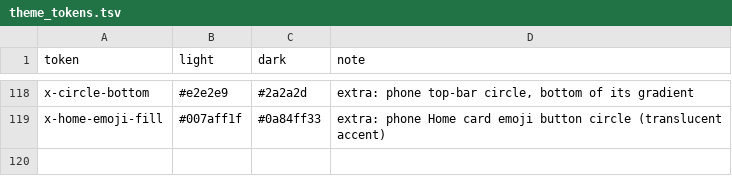
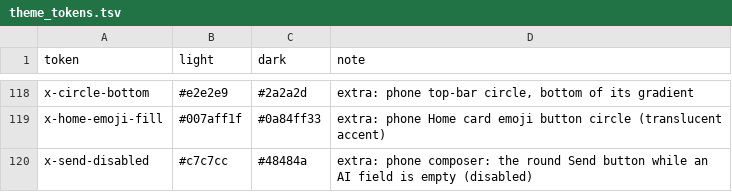
Before and after one commit to people-post/pp-browser, a TSV file: assets/themes/theme_tokens.tsv, drawn as a sheet; only a part is shown, gaps mark what is left out; the diff names each change by its address in the sheet, - before the commit and + after, or states it on an @@ line.

```diff
--- a/assets/themes/theme_tokens.tsv
+++ b/assets/themes/theme_tokens.tsv
+row 120: x-send-disabled | #c7c7cc | #48484a | extra: phone composer: the round Send button while an AI field is empty (disabled)
```
Also changed, not shown: 7 other files.
